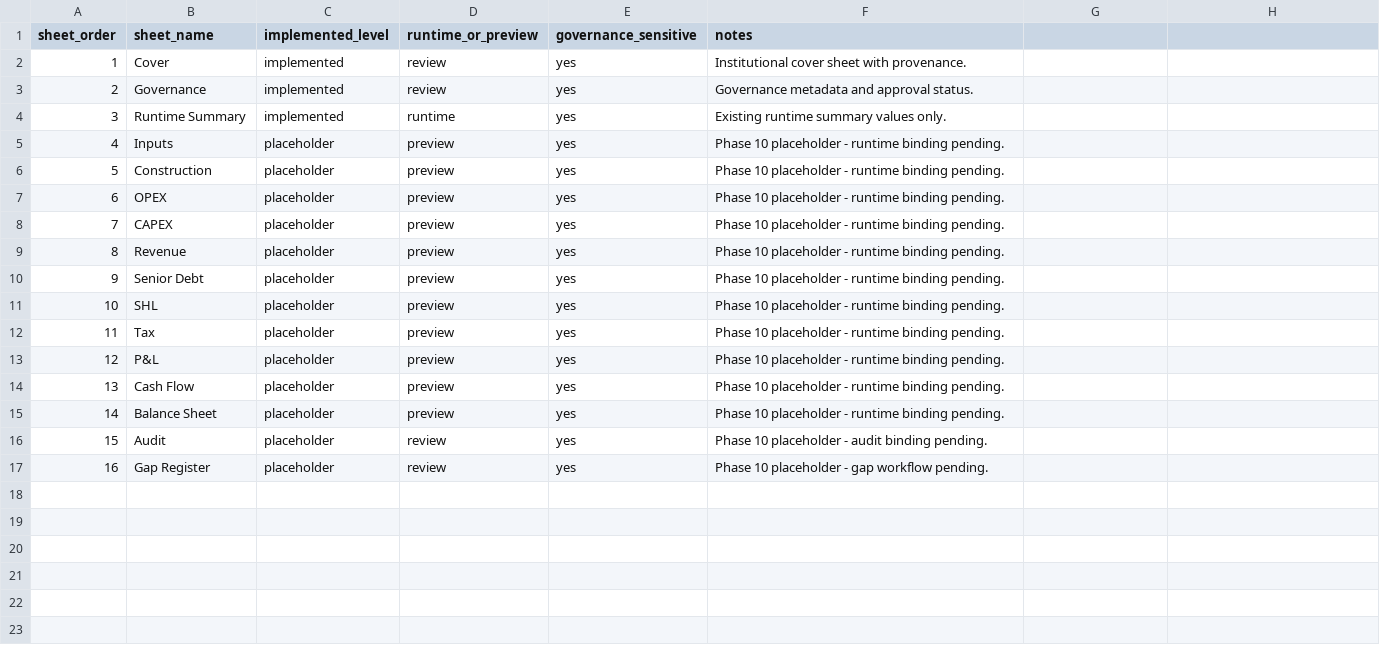
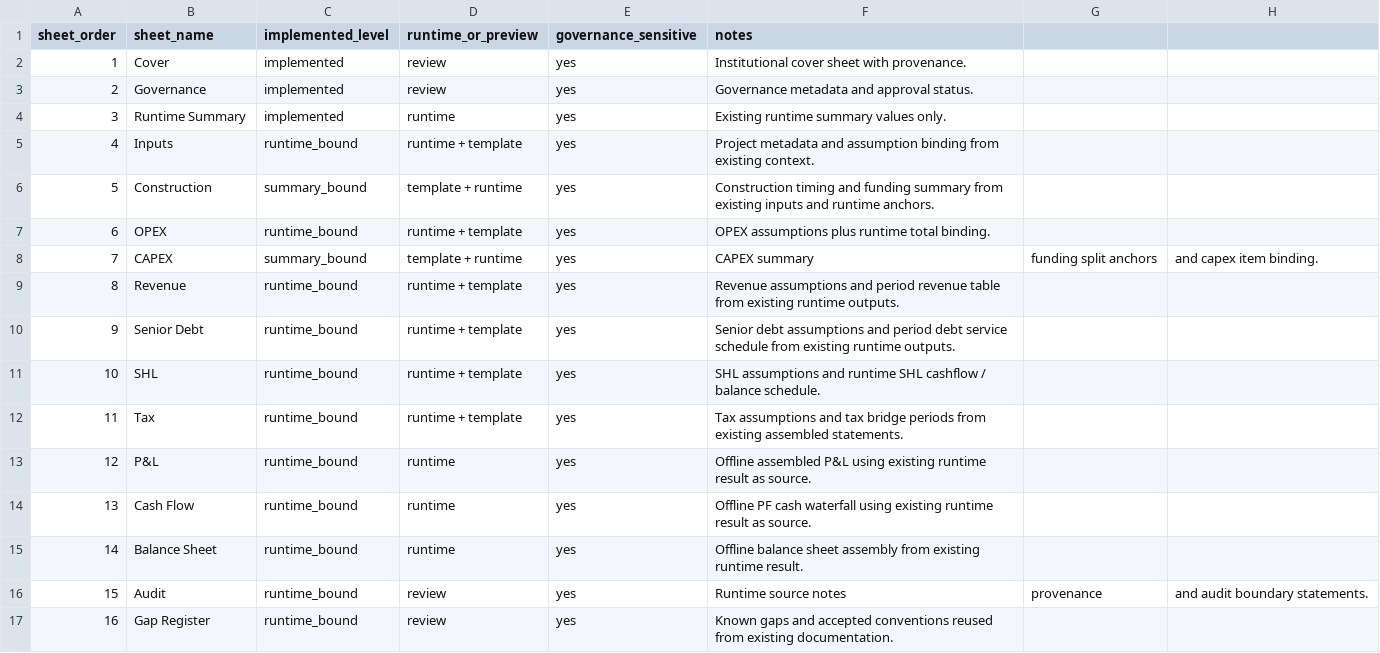
Before and after one commit to xofisamba/Finco1, a CSV file: reports/phase10_workbook_sheet_map.csv, drawn as a sheet.

Commit message:
Phase 10 runtime-to-workbook binding

```diff
--- a/reports/phase10_workbook_sheet_map.csv
+++ b/reports/phase10_workbook_sheet_map.csv
@@ -4,14 +4,14 @@ sheet_order,sheet_name,implemented_level,runtime_or_preview,governance_sensitive
 3,Runtime Summary,implemented,runtime,yes,Existing runtime summary values only.
-4,Inputs,placeholder,preview,yes,Phase 10 placeholder - runtime binding pending.
-5,Construction,placeholder,preview,yes,Phase 10 placeholder - runtime binding pending.
-6,OPEX,placeholder,preview,yes,Phase 10 placeholder - runtime binding pending.
-7,CAPEX,placeholder,preview,yes,Phase 10 placeholder - runtime binding pending.
-8,Revenue,placeholder,preview,yes,Phase 10 placeholder - runtime binding pending.
-9,Senior Debt,placeholder,preview,yes,Phase 10 placeholder - runtime binding pending.
-10,SHL,placeholder,preview,yes,Phase 10 placeholder - runtime binding pending.
-11,Tax,placeholder,preview,yes,Phase 10 placeholder - runtime binding pending.
-12,P&L,placeholder,preview,yes,Phase 10 placeholder - runtime binding pending.
-13,Cash Flow,placeholder,preview,yes,Phase 10 placeholder - runtime binding pending.
-14,Balance Sheet,placeholder,preview,yes,Phase 10 placeholder - runtime binding pending.
-15,Audit,placeholder,review,yes,Phase 10 placeholder - audit binding pending.
-16,Gap Register,placeholder,review,yes,Phase 10 placeholder - gap workflow pending.
+4,Inputs,runtime_bound,runtime + template,yes,Project metadata and assumption binding from existing context.
+5,Construction,summary_bound,template + runtime,yes,Construction timing and funding summary from existing inputs and runtime anchors.
+6,OPEX,runtime_bound,runtime + template,yes,OPEX assumptions plus runtime total binding.
+7,CAPEX,summary_bound,template + runtime,yes,CAPEX summary, funding split anchors, and capex item binding.
+8,Revenue,runtime_bound,runtime + template,yes,Revenue assumptions and period revenue table from existing runtime outputs.
+9,Senior Debt,runtime_bound,runtime + template,yes,Senior debt assumptions and period debt service schedule from existing runtime outputs.
+10,SHL,runtime_bound,runtime + template,yes,SHL assumptions and runtime SHL cashflow / balance schedule.
+11,Tax,runtime_bound,runtime + template,yes,Tax assumptions and tax bridge periods from existing assembled statements.
+12,P&L,runtime_bound,runtime,yes,Offline assembled P&L using existing runtime result as source.
+13,Cash Flow,runtime_bound,runtime,yes,Offline PF cash waterfall using existing runtime result as source.
+14,Balance Sheet,runtime_bound,runtime,yes,Offline balance sheet assembly from existing runtime result.
+15,Audit,runtime_bound,review,yes,Runtime source notes, provenance, and audit boundary statements.
+16,Gap Register,runtime_bound,review,yes,Known gaps and accepted conventions reused from existing documentation.
```
Also changed, not shown: reports/phase10_export_registry.csv, 7 other files.
